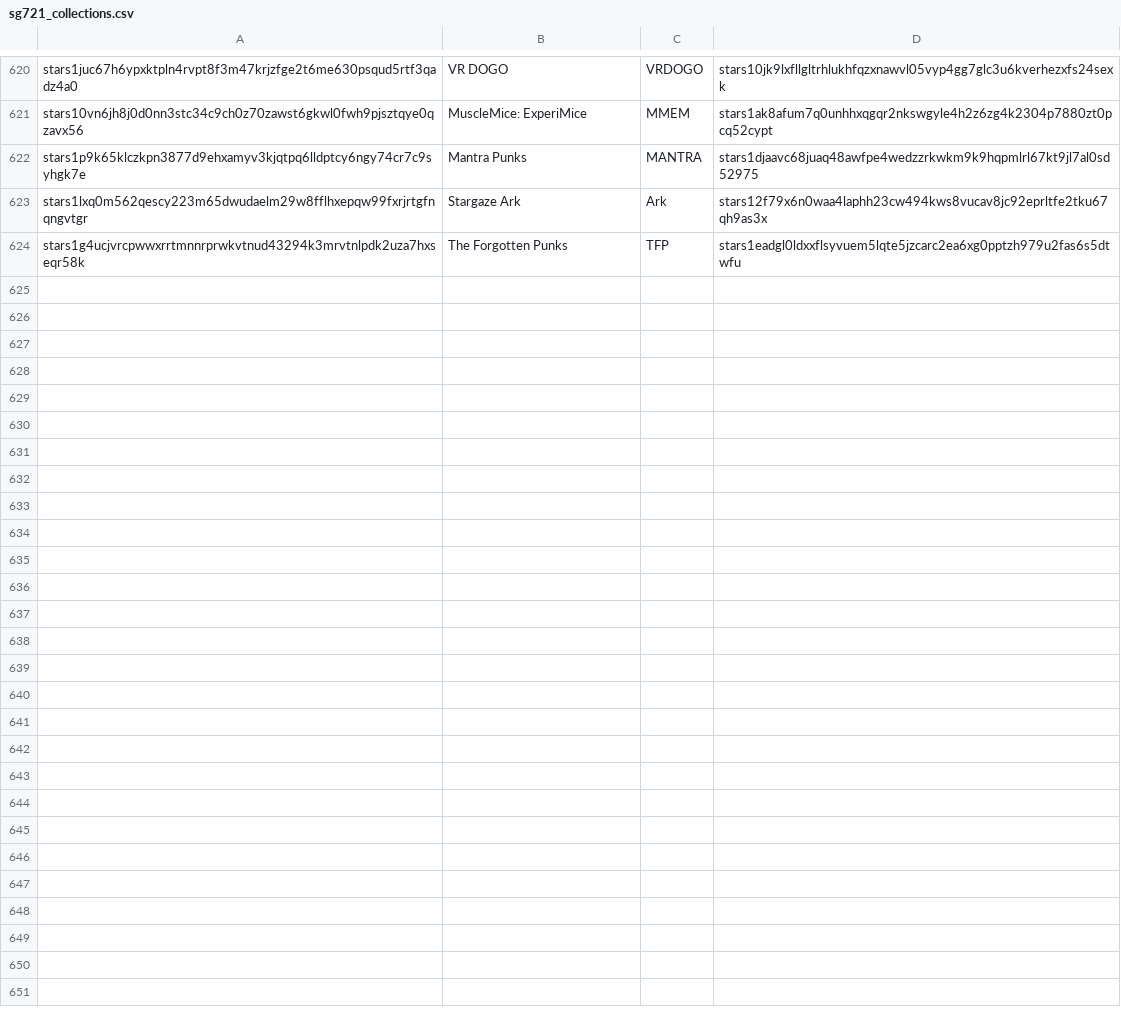
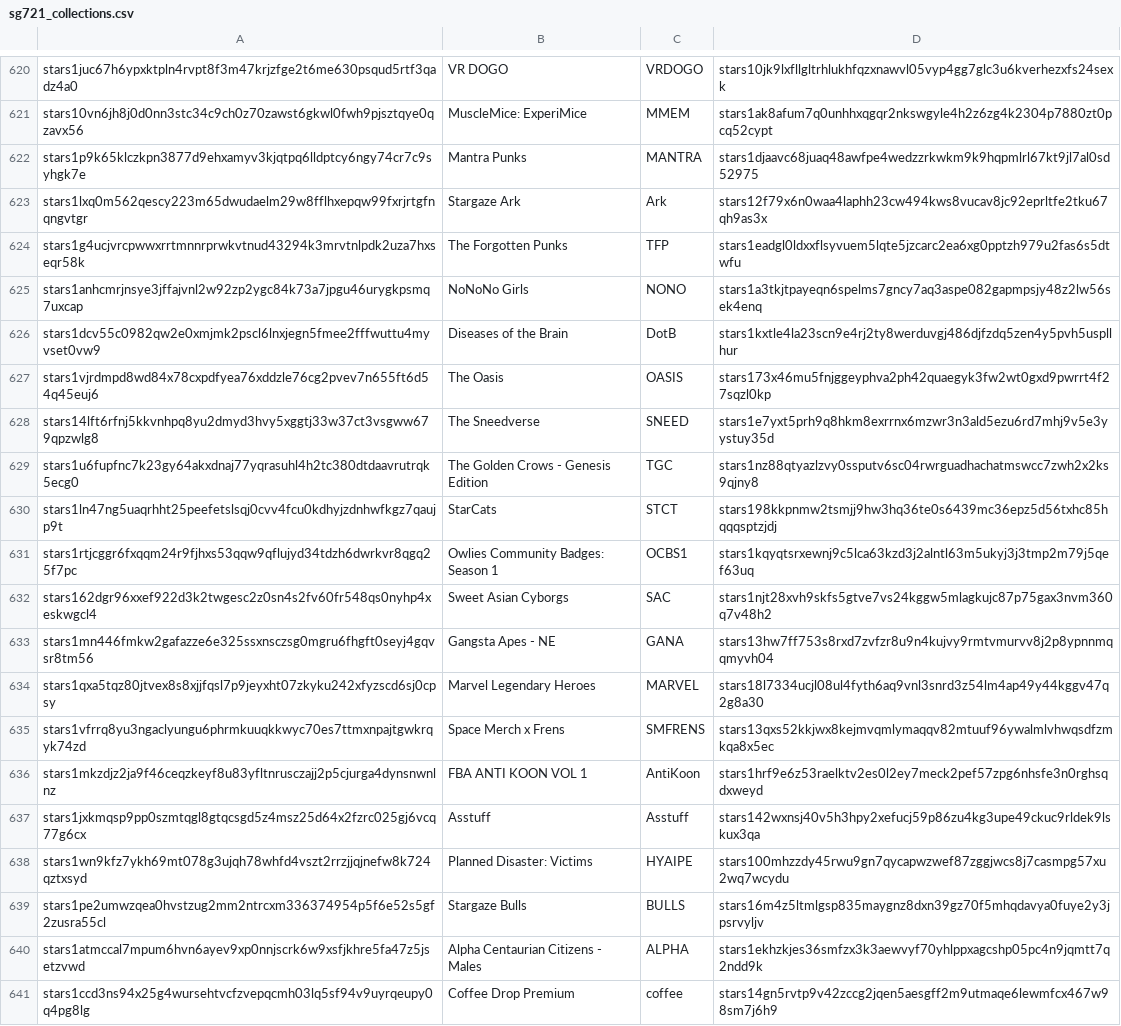
Before and after one commit to starship-ibc/stargaze-utils, a CSV file: cache/sg721_collections.csv, drawn as a sheet; only a part is shown, gaps mark what is left out.

Commit message:
Update collections

```diff
--- a/cache/sg721_collections.csv
+++ b/cache/sg721_collections.csv
@@ -624 +624,18 @@
 "stars1g4ucjvrcpwwxrrtmnnrprwkvtnud43294k3mrvtnlpdk2uza7hxseqr58k","The Forgotten Punks","TFP","stars1eadgl0ldxxflsyvuem5lqte5jzcarc2ea6xg0pptzh979u2fas6s5dtwfu"
+"stars1anhcmrjnsye3jffajvnl2w92zp2ygc84k73a7jpgu46urygkpsmq7uxcap","NoNoNo Girls","NONO","stars1a3tkjtpayeqn6spelms7gncy7aq3aspe082gapmpsjy48z2lw56sek4enq"
+"stars1dcv55c0982qw2e0xmjmk2pscl6lnxjegn5fmee2fffwuttu4myvset0vw9","Diseases of the Brain","DotB","stars1kxtle4la23scn9e4rj2ty8werduvgj486djfzdq5zen4y5pvh5uspllhur"
+"stars1vjrdmpd8wd84x78cxpdfyea76xddzle76cg2pvev7n655ft6d54q45euj6","The Oasis","OASIS","stars173x46mu5fnjggeyphva2ph42quaegyk3fw2wt0gxd9pwrrt4f27sqzl0kp"
+"stars14lft6rfnj5kkvnhpq8yu2dmyd3hvy5xggtj33w37ct3vsgww679qpzwlg8","The Sneedverse ","SNEED","stars1e7yxt5prh9q8hkm8exrrnx6mzwr3n3ald5ezu6rd7mhj9v5e3yystuy35d"
+"stars1u6fupfnc7k23gy64akxdnaj77yqrasuhl4h2tc380dtdaavrutrqk5ecg0","The Golden Crows - Genesis Edition","TGC","stars1nz88qtyazlzvy0ssputv6sc04rwrguadhachatmswcc7zwh2x2ks9qjny8"
+"stars1ln47ng5uaqrhht25peefetslsqj0cvv4fcu0kdhyjzdnhwfkgz7qaujp9t","StarCats","STCT","stars198kkpnmw2tsmjj9hw3hq36te0s6439mc36epz5d56txhc85hqqqsptzjdj"
+"stars1rtjcggr6fxqqm24r9fjhxs53qqw9qflujyd34tdzh6dwrkvr8qgq25f7pc","Owlies Community Badges: Season 1","OCBS1","stars1kqyqtsrxewnj9c5lca63kzd3j2alntl63m5ukyj3j3tmp2m79j5qef63uq"
+"stars162dgr96xxef922d3k2twgesc2z0sn4s2fv60fr548qs0nyhp4xeskwgcl4","Sweet Asian Cyborgs","SAC","stars1njt28xvh9skfs5gtve7vs24kggw5mlagkujc87p75gax3nvm360q7v48h2"
+"stars1mn446fmkw2gafazze6e325ssxnsczsg0mgru6fhgft0seyj4gqvsr8tm56","Gangsta Apes - NE","GANA","stars13hw7ff753s8rxd7zvfzr8u9n4kujvy9rmtvmurvv8j2p8ypnnmqqmyvh04"
+"stars1qxa5tqz80jtvex8s8xjjfqsl7p9jeyxht07zkyku242xfyzscd6sj0cpsy","Marvel Legendary Heroes","MARVEL","stars18l7334ucjl08ul4fyth6aq9vnl3snrd3z54lm4ap49y44kggv47q2g8a30"
+"stars1vfrrq8yu3ngaclyungu6phrmkuuqkkwyc70es7ttmxnpajtgwkrqyk74zd","Space Merch x Frens","SMFRENS","stars13qxs52kkjwx8kejmvqmlymaqqv82mtuuf96ywalmlvhwqsdfzmkqa8x5ec"
+"stars1mkzdjz2ja9f46ceqzkeyf8u83yfltnrusczajj2p5cjurga4dynsnwnlnz","FBA ANTI KOON VOL 1","AntiKoon","stars1hrf9e6z53raelktv2es0l2ey7meck2pef57zpg6nhsfe3n0rghsqdxweyd"
+"stars1jxkmqsp9pp0szmtqgl8gtqcsgd5z4msz25d64x2fzrc025gj6vcq77g6cx","Asstuff","Asstuff","stars142wxnsj40v5h3hpy2xefucj59p86zu4kg3upe49ckuc9rldek9lskux3qa"
+"stars1wn9kfz7ykh69mt078g3ujqh78whfd4vszt2rrzjjqjnefw8k724qztxsyd","Planned Disaster: Victims","HYAIPE","stars100mhzzdy45rwu9gn7qycapwzwef87zggjwcs8j7casmpg57xu2wq7wcydu"
+"stars1pe2umwzqea0hvstzug2mm2ntrcxm336374954p5f6e52s5gf2zusra55cl","Stargaze Bulls","BULLS","stars16m4z5ltmlgsp835maygnz8dxn39gz70f5mhqdavya0fuye2y3jpsrvyljv"
+"stars1atmccal7mpum6hvn6ayev9xp0nnjscrk6w9xsfjkhre5fa47z5jsetzvwd","Alpha Centaurian Citizens - Males","ALPHA","stars1ekhzkjes36smfzx3k3aewvyf70yhlppxagcshp05pc4n9jqmtt7q2ndd9k"
+"stars1ccd3ns94x25g4wursehtvcfzvepqcmh03lq5sf94v9uyrqeupy0q4pg8lg","Coffee Drop Premium","coffee","stars14gn5rvtp9v42zccg2jqen5aesgff2m9utmaqe6lewmfcx467w98sm7j6h9"
```
